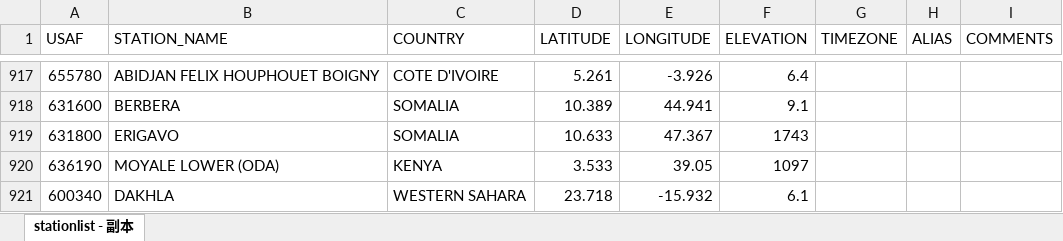
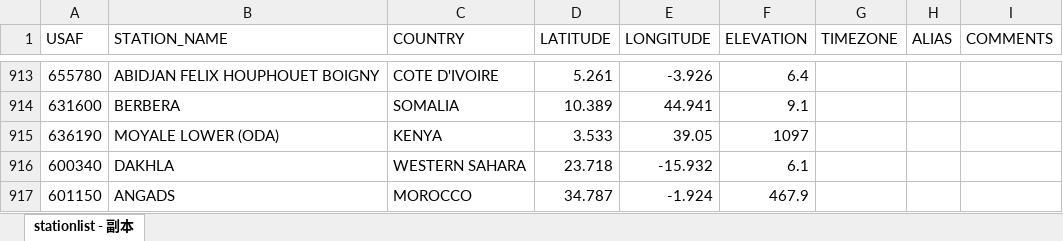
Before and after one commit to daya000/weatherplayer, an Excel workbook: stationlist.xlsx, sheet stationlist - 副本, drawn as a sheet; only a part is shown, gaps mark what is left out; the shorter side is filled out with more unchanged rows; values as stored, in another font and other column widths than the file's, no borders; removed rows and columns are numbered as before the commit, all else as after; the diff covers the shown part only; the diff names each change by its address in the sheet, - before the commit and + after, or states it on an @@ line.

```diff
--- a/stationlist.xlsx (sheet stationlist - 副本)
+++ b/stationlist.xlsx (sheet stationlist - 副本)
-row 919: 631800 | ERIGAVO | SOMALIA | 10.633 | 47.367 | 1743
```
Also changed, not shown: 5 added rows and 4 removed rows elsewhere in this sheet, formulas that keep their value.
